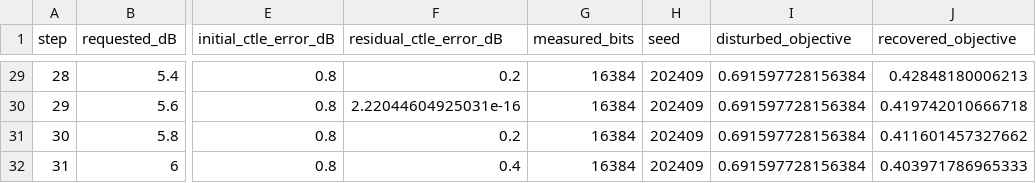
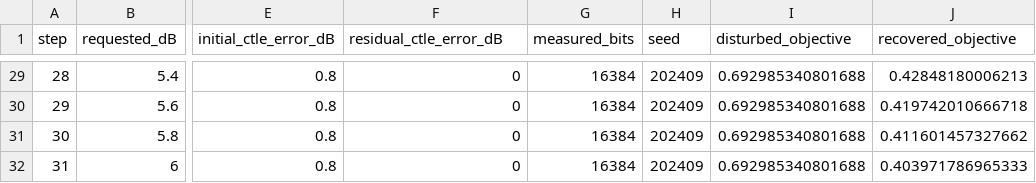
Before and after one commit to Calvin-Lin-Smith/XSR_Link_MATLAB-SI-Model, a CSV file: results/vlsi2024_xsr/ctle_adaptation_trace.csv, drawn as a sheet; only a part is shown, gaps mark what is left out; the diff covers the shown part only; the diff names each change by its address in the sheet, - before the commit and + after, or states it on an @@ line.

```diff
--- a/results/vlsi2024_xsr/ctle_adaptation_trace.csv
+++ b/results/vlsi2024_xsr/ctle_adaptation_trace.csv
-F29 (residual_ctle_error_dB): 0.2
+F29 (residual_ctle_error_dB): 0
-I29:I32 (disturbed_objective): 0.691597728156384
+I29:I32 (disturbed_objective): 0.692985340801688
-F30 (residual_ctle_error_dB): 2.22044604925031e-16
+F30 (residual_ctle_error_dB): 0
-F31 (residual_ctle_error_dB): 0.2
+F31 (residual_ctle_error_dB): 0
-F32 (residual_ctle_error_dB): 0.4
+F32 (residual_ctle_error_dB): 0
```
Also changed, not shown: 54 edited cells elsewhere in this file, results/vlsi2024_xsr/adaptation_state_trace.csv, 22 other files.
